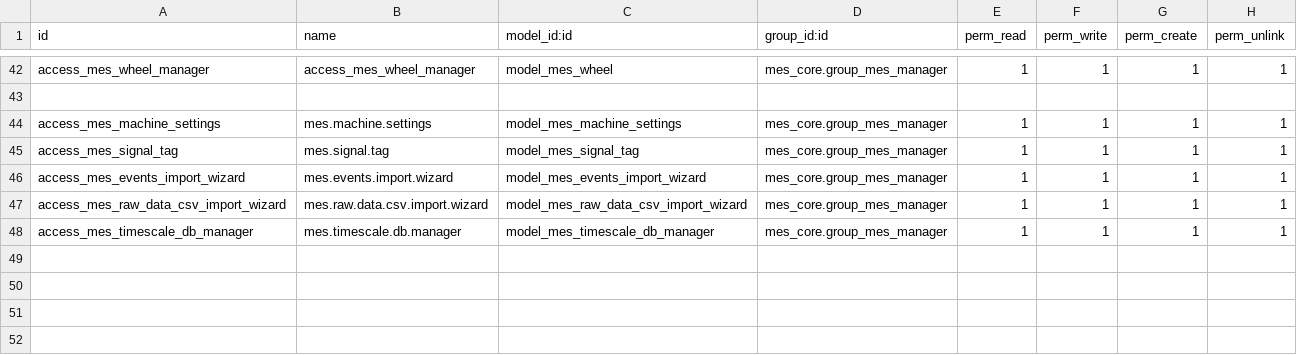
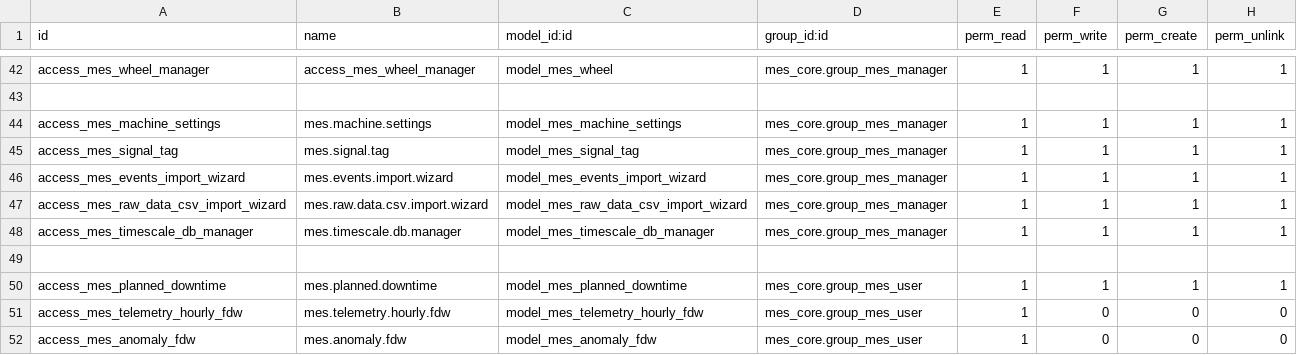
Before and after one commit to ConstantineManychev/MyOdooMES_ERP, a CSV file: custom_addons/mes_core/security/ir.model.access.csv, drawn as a sheet; only a part is shown, gaps mark what is left out; the diff names each change by its address in the sheet, - before the commit and + after, or states it on an @@ line.

```diff
--- a/custom_addons/mes_core/security/ir.model.access.csv
+++ b/custom_addons/mes_core/security/ir.model.access.csv
+row 49: (empty)
+row 50: access_mes_planned_downtime | mes.planned.downtime | model_mes_planned_downtime | mes_core.group_mes_user | 1 | 1 | 1 | 1
+row 51: access_mes_telemetry_hourly_fdw | mes.telemetry.hourly.fdw | model_mes_telemetry_hourly_fdw | mes_core.group_mes_user | 1 | 0 | 0 | 0
+row 52: access_mes_anomaly_fdw | mes.anomaly.fdw | model_mes_anomaly_fdw | mes_core.group_mes_user | 1 | 0 | 0 | 0
```
Also changed, not shown: 1 other file.
